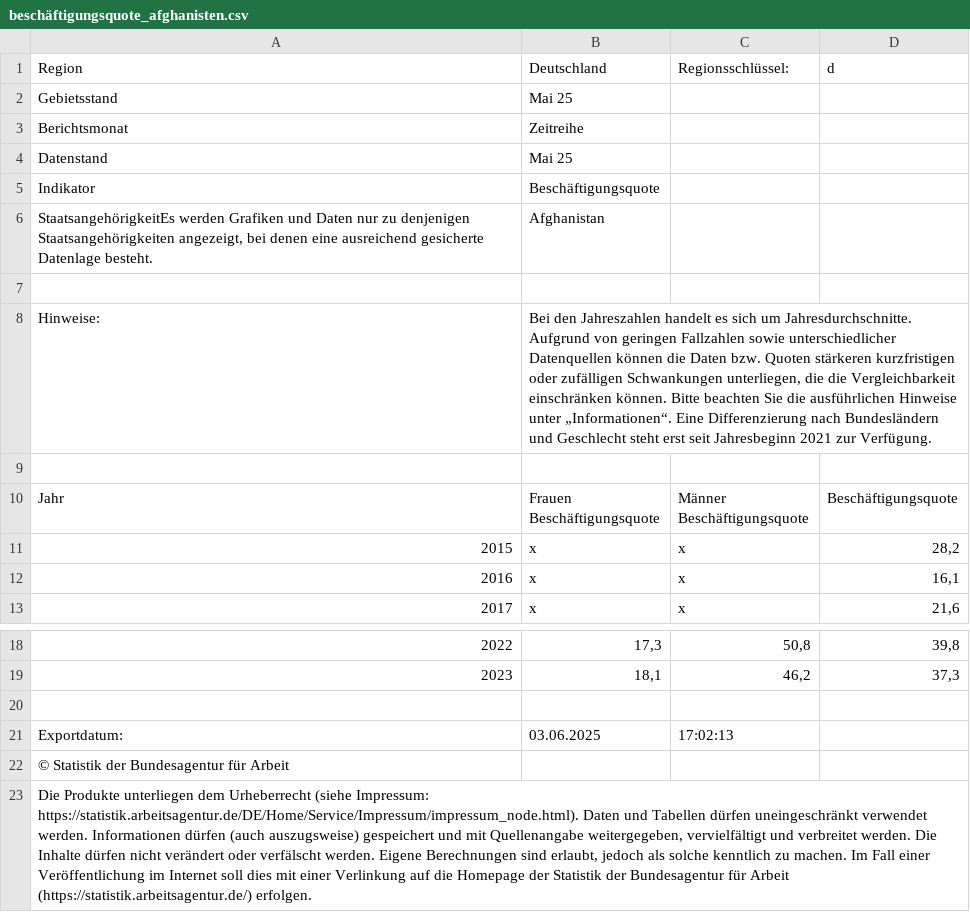
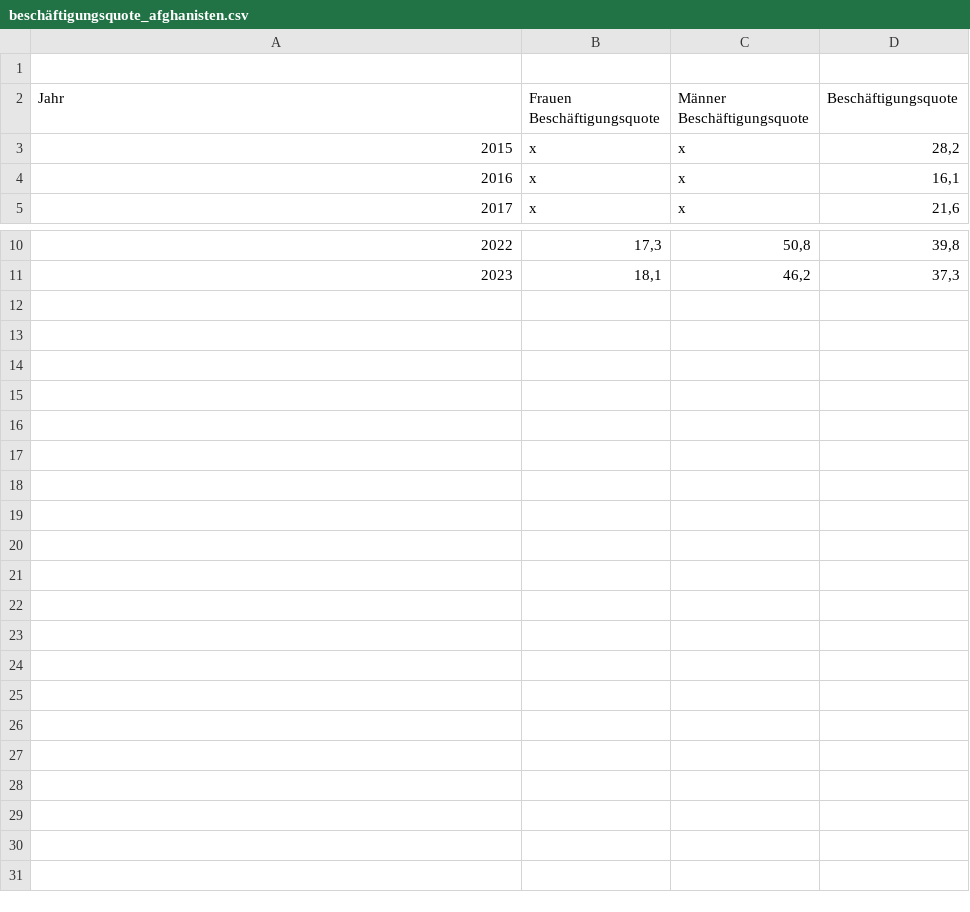
Before and after one commit to Antonijatzele/DSI_Abschlussprojekt, a CSV file: Daten/Integration/Arbeitsmarktintegration/beschäftigungsquote_afghanisten.csv, drawn as a sheet; only a part is shown, gaps mark what is left out; the diff names each change by its address in the sheet, - before the commit and + after, or states it on an @@ line.

```diff
--- a/Daten/Integration/Arbeitsmarktintegration/beschäftigungsquote_afghanisten.csv
+++ b/Daten/Integration/Arbeitsmarktintegration/beschäftigungsquote_afghanisten.csv
-row 1: Region | Deutschland | Regionsschlüssel: | d
-row 2: Gebietsstand | Mai 25
-row 3: Berichtsmonat | Zeitreihe
-row 4: Datenstand | Mai 25
-row 5: Indikator | Beschäftigungsquote
-row 6: StaatsangehörigkeitEs werden Grafiken und Daten nur zu denjenigen Staatsangehörigkeiten angezeigt, bei denen eine ausreichend gesicherte Datenlage besteht. | Afghanistan
-row 7: (empty)
-row 8: Hinweise: | Bei den Jahreszahlen handelt es sich um Jahresdurchschnitte. Aufgrund von geringen Fallzahlen sowie unterschiedlicher Datenquellen können die Daten bzw. Quoten stärkeren kurzfristigen oder zufälligen Schwankungen unterliegen, die die Vergleichbarkeit einschränken können. Bitte beachten Sie die ausführlichen Hinweise unter „Informationen“. Eine Differenzierung nach Bundesländern und Geschlecht steht erst seit Jahresbeginn 2021 zur Verfügung.
-row 20: (empty)
-row 21: Exportdatum: | 03.06.2025 | 17:02:13
-row 22: © Statistik der Bundesagentur für Arbeit
-row 23: Die Produkte unterliegen dem Urheberrecht (siehe Impressum: https://statistik.arbeitsagentur.de/DE/Home/Service/Impressum/impressum_node.html). Daten und Tabellen dürfen uneingeschränkt verwendet werden. Informationen dürfen (auch auszugsweise) gespeichert und mit Quellenangabe weitergegeben, vervielfältigt und verbreitet werden. Die Inhalte dürfen nicht verändert oder verfälscht werden. Eigene Berechnungen sind erlaubt, jedoch als solche kenntlich zu machen. Im Fall einer Veröffentlichung im Internet soll dies mit einer Verlinkung auf die Homepage der Statistik der Bundesagentur für Arbeit (https://statistik.arbeitsagentur.de/) erfolgen.
```
Also changed, not shown: 1 other file.
